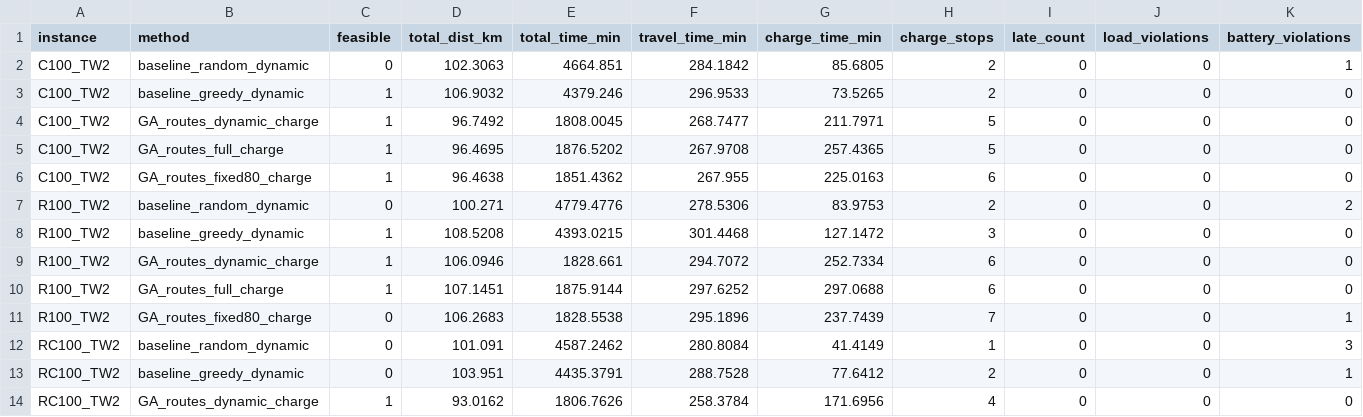
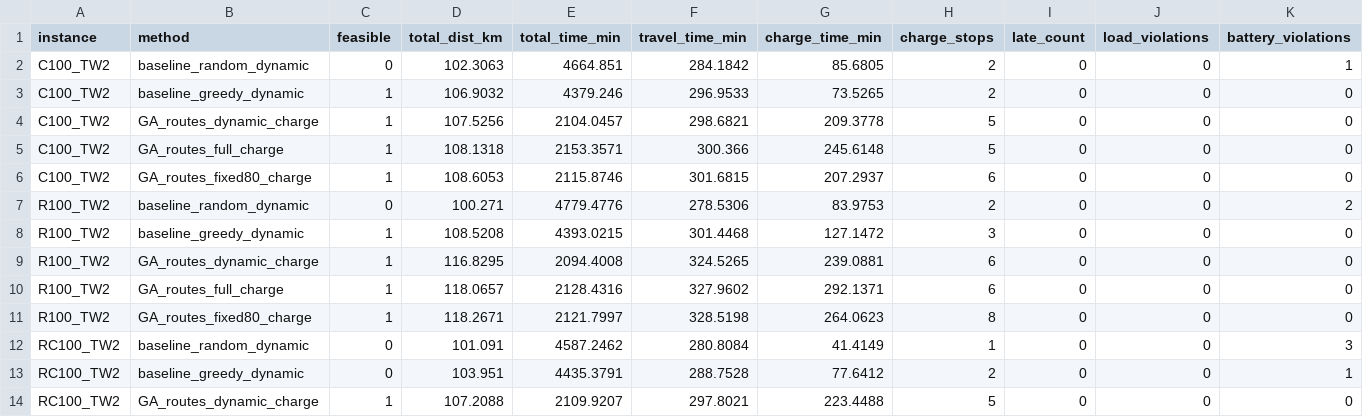
Before and after one commit to DishmiWeerakoon/EVRP_Bike_project_v1, a CSV file: results/esogu_results.csv, drawn as a sheet; only a part is shown; the diff covers the shown part only; the diff names each change by its address in the sheet, - before the commit and + after, or states it on an @@ line.

```diff
--- a/results/esogu_results.csv
+++ b/results/esogu_results.csv
-D4 (total_dist_km): 96.7492
+D4 (total_dist_km): 107.5256
-E4 (total_time_min): 1808.0045
+E4 (total_time_min): 2104.0457
-F4 (travel_time_min): 268.7477
+F4 (travel_time_min): 298.6821
-G4 (charge_time_min): 211.7971
+G4 (charge_time_min): 209.3778
-D5 (total_dist_km): 96.4695
+D5 (total_dist_km): 108.1318
-E5 (total_time_min): 1876.5202
+E5 (total_time_min): 2153.3571
-F5 (travel_time_min): 267.9708
+F5 (travel_time_min): 300.366
-G5 (charge_time_min): 257.4365
+G5 (charge_time_min): 245.6148
-D6 (total_dist_km): 96.4638
+D6 (total_dist_km): 108.6053
-E6 (total_time_min): 1851.4362
+E6 (total_time_min): 2115.8746
-F6 (travel_time_min): 267.955
+F6 (travel_time_min): 301.6815
-G6 (charge_time_min): 225.0163
+G6 (charge_time_min): 207.2937
-D9 (total_dist_km): 106.0946
+D9 (total_dist_km): 116.8295
-E9 (total_time_min): 1828.661
+E9 (total_time_min): 2094.4008
-F9 (travel_time_min): 294.7072
+F9 (travel_time_min): 324.5265
-G9 (charge_time_min): 252.7334
+G9 (charge_time_min): 239.0881
-D10 (total_dist_km): 107.1451
+D10 (total_dist_km): 118.0657
-E10 (total_time_min): 1875.9144
+E10 (total_time_min): 2128.4316
-F10 (travel_time_min): 297.6252
+F10 (travel_time_min): 327.9602
-G10 (charge_time_min): 297.0688
+G10 (charge_time_min): 292.1371
-C11 (feasible): 0
+C11 (feasible): 1
-D11 (total_dist_km): 106.2683
+D11 (total_dist_km): 118.2671
-E11 (total_time_min): 1828.5538
+E11 (total_time_min): 2121.7997
-F11 (travel_time_min): 295.1896
+F11 (travel_time_min): 328.5198
-G11 (charge_time_min): 237.7439
+G11 (charge_time_min): 264.0623
-H11 (charge_stops): 7
+H11 (charge_stops): 8
-K11 (battery_violations): 1
+K11 (battery_violations): 0
-D14 (total_dist_km): 93.0162
+D14 (total_dist_km): 107.2088
-E14 (total_time_min): 1806.7626
+E14 (total_time_min): 2109.9207
-F14 (travel_time_min): 258.3784
+F14 (travel_time_min): 297.8021
-G14 (charge_time_min): 171.6956
+G14 (charge_time_min): 223.4488
-H14 (charge_stops): 4
+H14 (charge_stops): 5
```
Also changed, not shown: 10 edited cells elsewhere in this file, results/traces/C100_TW2_GA_dynamic_trace.csv, results/traces/R100_TW2_GA_dynamic_trace.csv, 4 other files.
